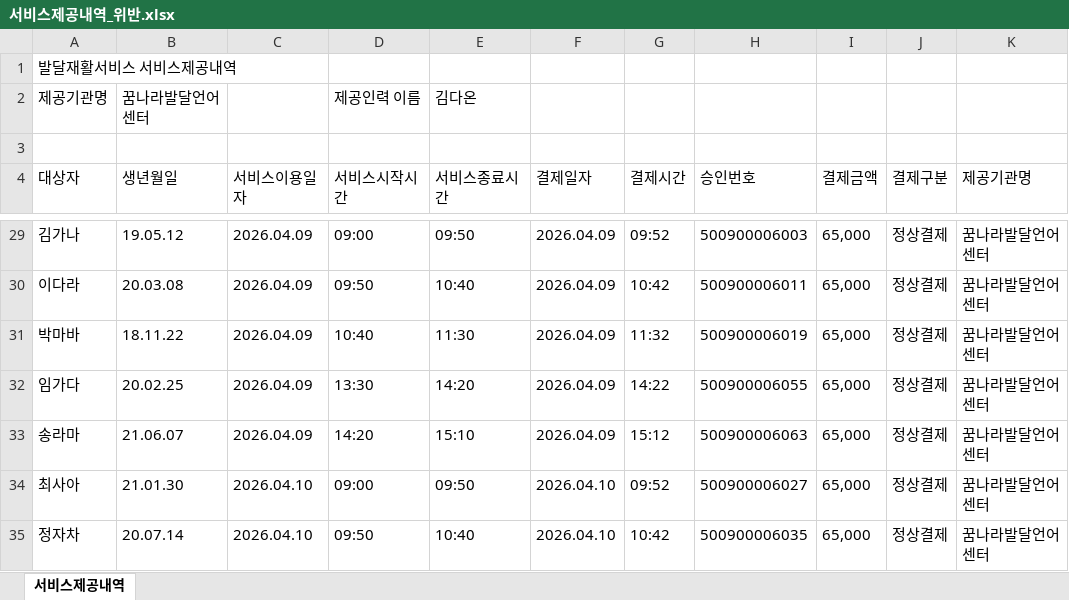
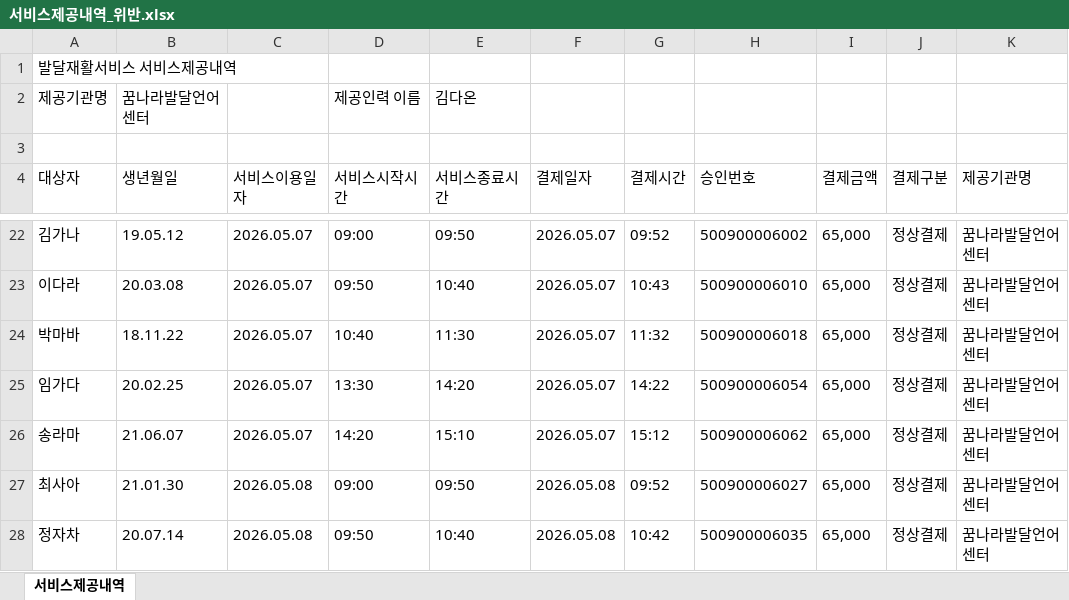
Before and after one commit to ondam0047/ondam, an Excel workbook: samples/demo/서비스제공내역_위반.xlsx, sheet 서비스제공내역, drawn as a sheet; only a part is shown, gaps mark what is left out; values as stored, in another font and other column widths than the file's, no borders; addresses are those after the commit; the diff covers the shown part only; the diff names each change by its address in the sheet, - before the commit and + after, or states it on an @@ line.

```diff
--- a/samples/demo/서비스제공내역_위반.xlsx (sheet 서비스제공내역)
+++ b/samples/demo/서비스제공내역_위반.xlsx (sheet 서비스제공내역)
-C22:C26 (서비스이용일자): 2026.04.09
+C22:C26 (서비스이용일자): 2026.05.07
-F22:F26 (결제일자): 2026.04.09
+F22:F26 (결제일자): 2026.05.07
-H22 (승인번호): 500900006003
+H22 (승인번호): 500900006002
-G23 (결제시간): 10:42
+G23 (결제시간): 10:43
-H23 (승인번호): 500900006011
+H23 (승인번호): 500900006010
-H24 (승인번호): 500900006019
+H24 (승인번호): 500900006018
-H25 (승인번호): 500900006055
+H25 (승인번호): 500900006054
-H26 (승인번호): 500900006063
+H26 (승인번호): 500900006062
-C27:C28 (서비스이용일자): 2026.04.10
+C27:C28 (서비스이용일자): 2026.05.08
-F27:F28 (결제일자): 2026.04.10
+F27:F28 (결제일자): 2026.05.08
```
Also changed, not shown: other rows of this sheet, samples/demo/서비스제공내역_소급.xlsx, samples/demo/서비스제공내역_정상.xlsx, 2 other files.
